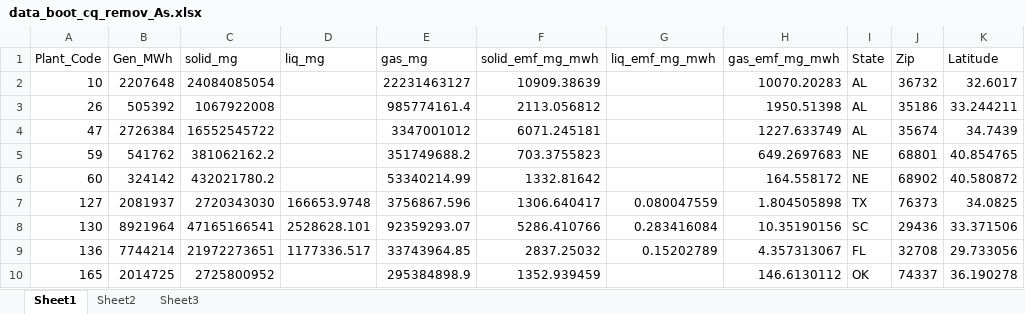
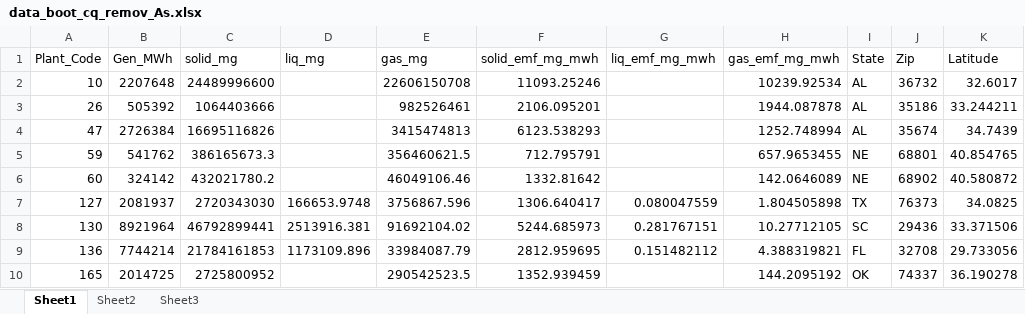
Before and after one commit to xdansun/trace_elem_cfpp_model, an Excel workbook: r_map/data_boot_cq_remov_As.xlsx, sheet Sheet1, drawn as a sheet; only a part is shown; values as stored, in another font and other column widths than the file's, no borders; the diff covers the shown part only; the diff names each change by its address in the sheet, - before the commit and + after, or states it on an @@ line.

```diff
--- a/r_map/data_boot_cq_remov_As.xlsx (sheet Sheet1)
+++ b/r_map/data_boot_cq_remov_As.xlsx (sheet Sheet1)
-C2 (solid_mg): 24084085054
+C2 (solid_mg): 24489996600
-E2 (gas_mg): 22231463127
+E2 (gas_mg): 22606150708
-F2 (solid_emf_mg_mwh): 10909.38639
+F2 (solid_emf_mg_mwh): 11093.25246
-H2 (gas_emf_mg_mwh): 10070.20283
+H2 (gas_emf_mg_mwh): 10239.92534
-C3 (solid_mg): 1067922008
+C3 (solid_mg): 1064403666
-E3 (gas_mg): 985774161.4
+E3 (gas_mg): 982526461
-F3 (solid_emf_mg_mwh): 2113.056812
+F3 (solid_emf_mg_mwh): 2106.095201
-H3 (gas_emf_mg_mwh): 1950.51398
+H3 (gas_emf_mg_mwh): 1944.087878
-C4 (solid_mg): 16552545722
+C4 (solid_mg): 16695116826
-E4 (gas_mg): 3347001012
+E4 (gas_mg): 3415474813
-F4 (solid_emf_mg_mwh): 6071.245181
+F4 (solid_emf_mg_mwh): 6123.538293
-H4 (gas_emf_mg_mwh): 1227.633749
+H4 (gas_emf_mg_mwh): 1252.748994
-C5 (solid_mg): 381062162.2
+C5 (solid_mg): 386165673.3
-E5 (gas_mg): 351749688.2
+E5 (gas_mg): 356460621.5
-F5 (solid_emf_mg_mwh): 703.3755823
+F5 (solid_emf_mg_mwh): 712.795791
-H5 (gas_emf_mg_mwh): 649.2697683
+H5 (gas_emf_mg_mwh): 657.9653455
-E6 (gas_mg): 53340214.99
+E6 (gas_mg): 46049106.46
-H6 (gas_emf_mg_mwh): 164.558172
+H6 (gas_emf_mg_mwh): 142.0646089
-C8 (solid_mg): 47165166541
+C8 (solid_mg): 46792899441
-D8 (liq_mg): 2528628.101
+D8 (liq_mg): 2513916.381
-E8 (gas_mg): 92359293.07
+E8 (gas_mg): 91692104.02
-F8 (solid_emf_mg_mwh): 5286.410766
+F8 (solid_emf_mg_mwh): 5244.685973
-G8 (liq_emf_mg_mwh): 0.283416084
+G8 (liq_emf_mg_mwh): 0.281767151
-H8 (gas_emf_mg_mwh): 10.35190156
+H8 (gas_emf_mg_mwh): 10.27712105
-C9 (solid_mg): 21972273651
+C9 (solid_mg): 21784161853
-D9 (liq_mg): 1177336.517
+D9 (liq_mg): 1173109.896
-E9 (gas_mg): 33743964.85
+E9 (gas_mg): 33984087.79
-F9 (solid_emf_mg_mwh): 2837.25032
+F9 (solid_emf_mg_mwh): 2812.959695
-G9 (liq_emf_mg_mwh): 0.15202789
+G9 (liq_emf_mg_mwh): 0.151482112
-H9 (gas_emf_mg_mwh): 4.357313067
+H9 (gas_emf_mg_mwh): 4.388319821
-E10 (gas_mg): 295384898.9
+E10 (gas_mg): 290542523.5
-H10 (gas_emf_mg_mwh): 146.6130112
+H10 (gas_emf_mg_mwh): 144.2095192
```
Also changed, not shown: 672 edited cells elsewhere in this sheet, r_map/data_boot_cq_remov_Cl.xlsx, r_map/data_boot_cq_remov_Se.xlsx, 13 other files.
